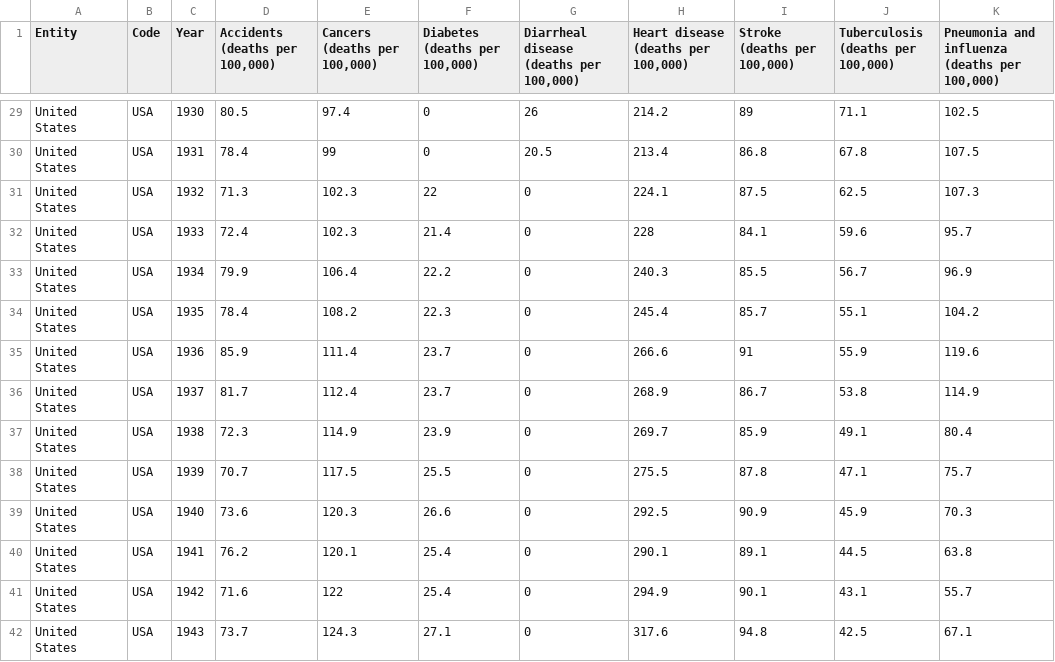
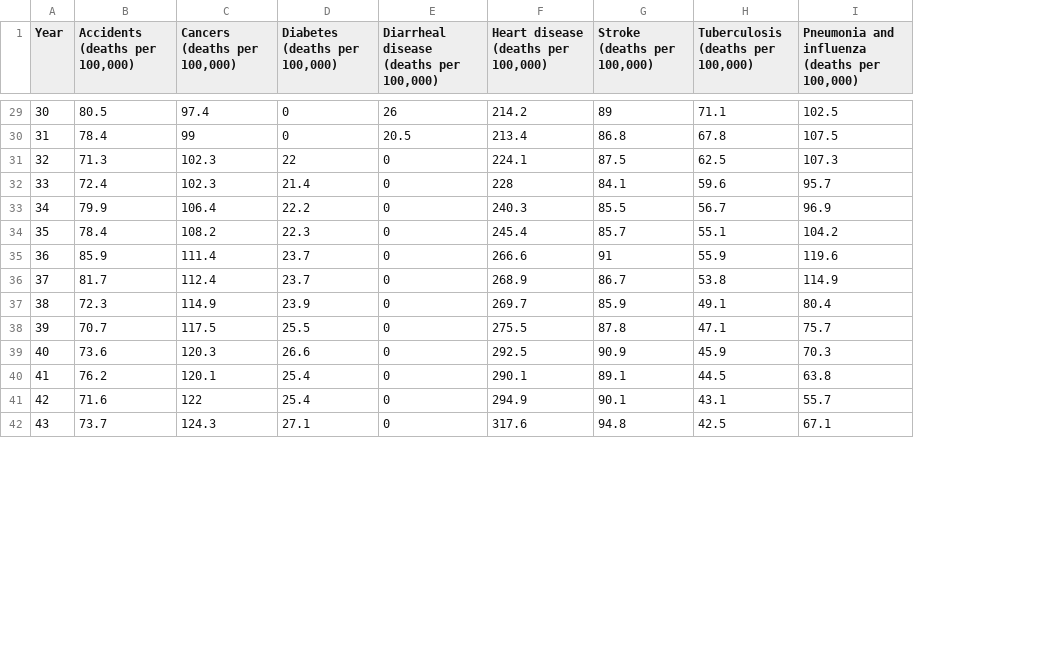
Before and after one commit to AntonDanylenko/data-data, a CSV file: static/deaths.csv, drawn as a sheet; only a part is shown, gaps mark what is left out; removed rows and columns are numbered as before the commit, all else as after; the diff covers the shown part only; the diff names each change by its address in the sheet, - before the commit and + after, or states it on an @@ line.

```diff
--- a/static/deaths.csv
+++ b/static/deaths.csv
-column A (Entity), rows 29-42: all United States
-column B (Code), rows 29-42: all USA
-A29 (Year): 1930
+A29 (Year): 30
-A30 (Year): 1931
+A30 (Year): 31
-A31 (Year): 1932
+A31 (Year): 32
-A32 (Year): 1933
+A32 (Year): 33
-A33 (Year): 1934
+A33 (Year): 34
-A34 (Year): 1935
+A34 (Year): 35
-A35 (Year): 1936
+A35 (Year): 36
-A36 (Year): 1937
+A36 (Year): 37
-A37 (Year): 1938
+A37 (Year): 38
-A38 (Year): 1939
+A38 (Year): 39
-A39 (Year): 1940
+A39 (Year): 40
-A40 (Year): 1941
+A40 (Year): 41
-A41 (Year): 1942
+A41 (Year): 42
-A42 (Year): 1943
+A42 (Year): 43
```
Also changed, not shown: 80 edited cells elsewhere in this file, 2 other files.
